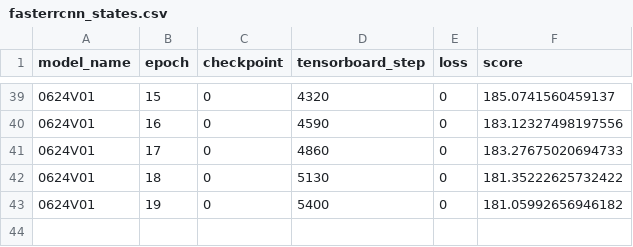
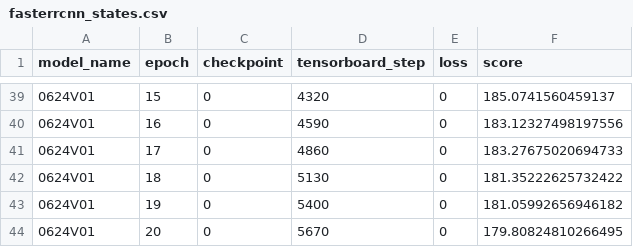
Before and after one commit to jay-chakalasiya/Global-Wheat-Detction-Kaggle-2020, a CSV file: fasterrcnn/fasterrcnn_states.csv, drawn as a sheet; only a part is shown, gaps mark what is left out.

```diff
--- a/fasterrcnn/fasterrcnn_states.csv
+++ b/fasterrcnn/fasterrcnn_states.csv
@@ -43 +43,2 @@ model_name,epoch,checkpoint,tensorboard_step,loss,score
 0624V01,19,0,5400,0,181.05992656946182
+0624V01,20,0,5670,0,179.80824810266495
```
Also changed, not shown: 1 other file.
